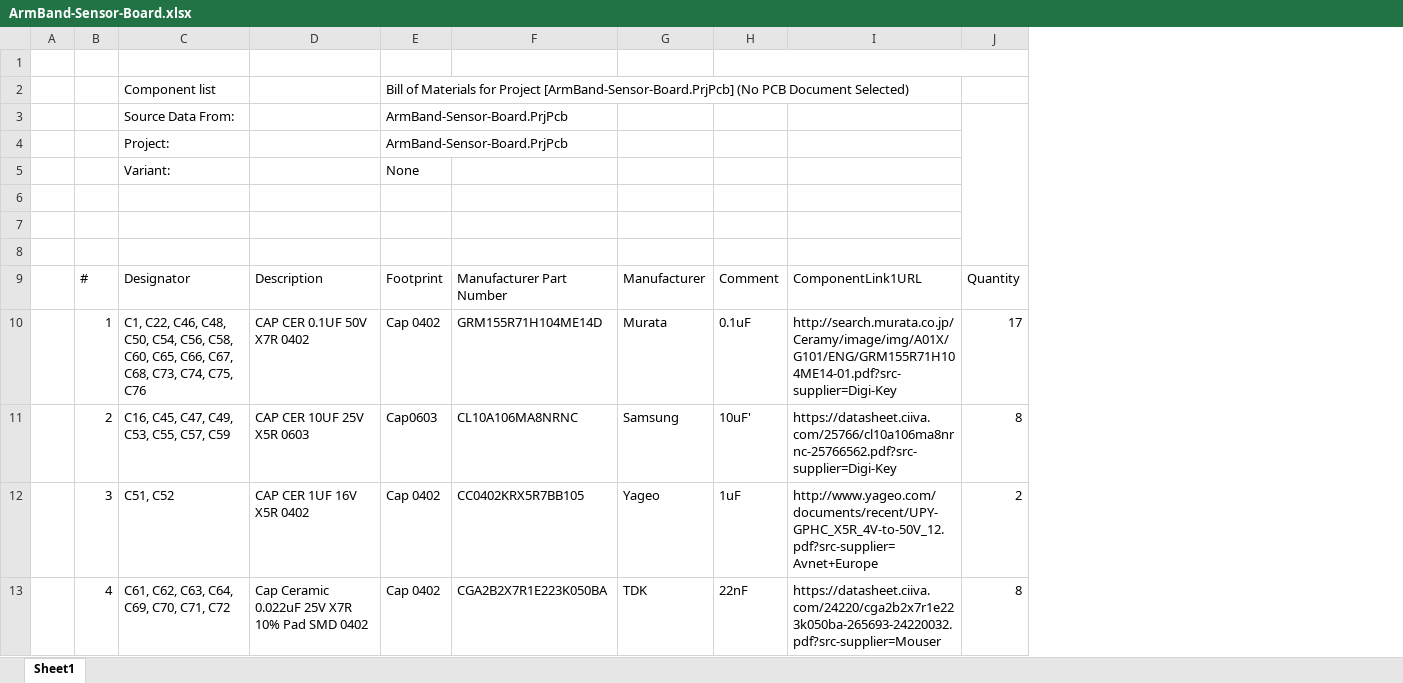
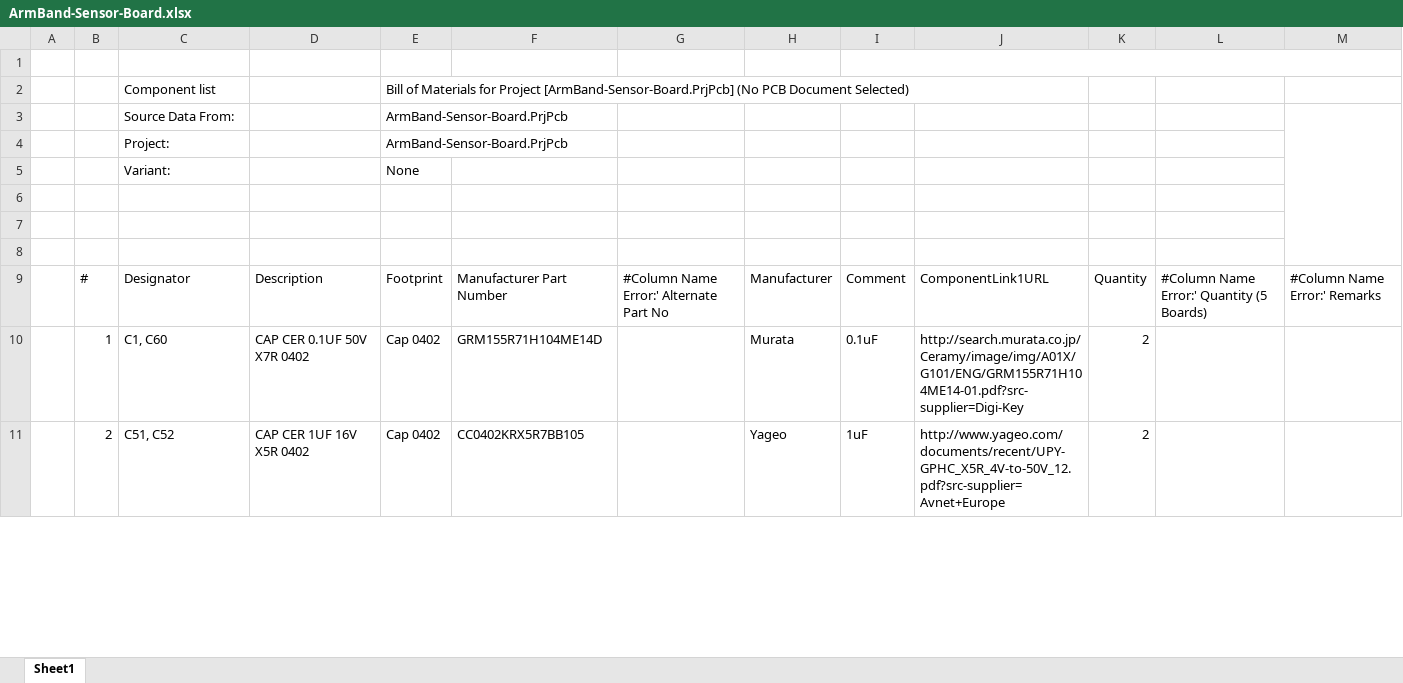
Before and after one commit to eSpark-Backup/manar-harake-s-e-m-g-device, an Excel workbook: Design-Files/ArmBand-Sensor-Board/Project Outputs for ArmBand-Sensor-Board/ArmBand-Sensor-Board.xlsx, sheet Sheet1, drawn as a sheet; only a part is shown; values as stored, in another font and other column widths than the file's, no cell formats; charts and pictures not drawn; removed rows and columns are numbered as before the commit, all else as after; the diff covers the shown part only; the diff names each change by its address in the sheet, - before the commit and + after, or states it on an @@ line.

```diff
--- a/Design-Files/ArmBand-Sensor-Board/Project Outputs for ArmBand-Sensor-Board/ArmBand-Sensor-Board.xlsx (sheet Sheet1)
+++ b/Design-Files/ArmBand-Sensor-Board/Project Outputs for ArmBand-Sensor-Board/ArmBand-Sensor-Board.xlsx (sheet Sheet1)
+column G, row 9: #Column Name Error:' Alternate Part No
+column L, row 9: #Column Name Error:' Quantity (5 Boards)
+column M, row 9: #Column Name Error:' Remarks
-J3:J8 merged
-C10: C1, C22, C46, C48, C50, C54, C56, C58, C60, C65, C66, C67, C68, C73, C74, C75, C76
+C10: C1, C60
-K10: 17
+K10: 2
-row 11:  | 2 | C16, C45, C47, C49, C53, C55, C57, C59 | CAP CER 10UF 25V X5R 0603 | Cap0603 | CL10A106MA8NRNC | Samsung | 10uF' | https://datasheet.ciiva.com/25766/cl10a106ma8nrnc-25766562.pdf?src-supplier=Digi-Key | 8
-B11: 3
+B11: 2
-row 13:  | 4 | C61, C62, C63, C64, C69, C70, C71, C72 | Cap Ceramic 0.022uF 25V X7R 10% Pad SMD 0402 | Cap 0402 | CGA2B2X7R1E223K050BA | TDK | 22nF | https://datasheet.ciiva.com/24220/cga2b2x7r1e223k050ba-265693-24220032.pdf?src-supplier=Mouser | 8
```
Also changed, not shown: 4 removed rows and 9 edited cells elsewhere in this sheet, cell formats, charts or pictures, Deliverables/BOM/Control-Board/Client_BOM-Control-Board.xlsx, Deliverables/BOM/Sensor-Board/Client_BOM-Sensor-Board.xlsx, 17 other files.
